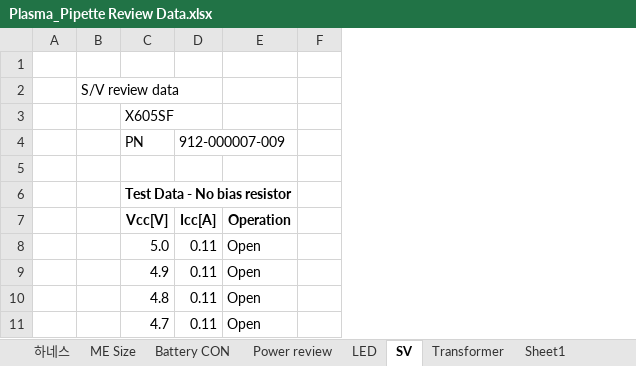
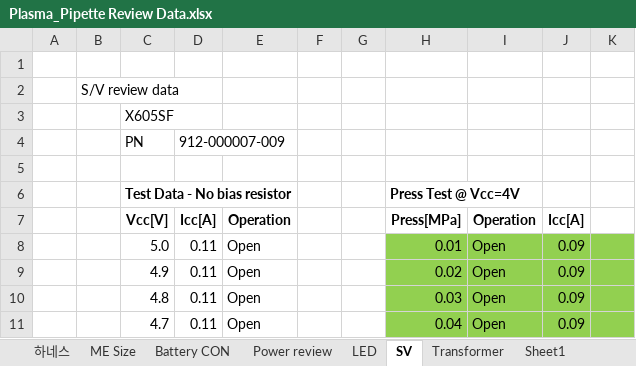
Before and after one commit to ArvidJoung/Plasma_Generator, an Excel workbook: 1_Plasma_Pipette/4_Review data/Plasma_Pipette Review Data.xlsx, sheet SV, drawn as a sheet; only a part is shown; values as stored, in another font and other column widths than the file's, no borders; the diff names each change by its address in the sheet, - before the commit and + after, or states it on an @@ line.

Commit message:
[Pipette] S/V 압력 Test update

```diff
--- a/1_Plasma_Pipette/4_Review data/Plasma_Pipette Review Data.xlsx (sheet SV)
+++ b/1_Plasma_Pipette/4_Review data/Plasma_Pipette Review Data.xlsx (sheet SV)
+column G, empty
+column H, rows 6-11: Press Test @ Vcc=4V | Press[MPa] | 0.01 | 0.02 | 0.03 | 0.04
+column I, rows 7-11: Operation | Open | Open | Open | Open
+column J, rows 7-11: Icc[A] | 0.09 | 0.09 | 0.09 | 0.09
+column K, empty
```
Also changed, not shown: sheet Transformer, charts or pictures.
